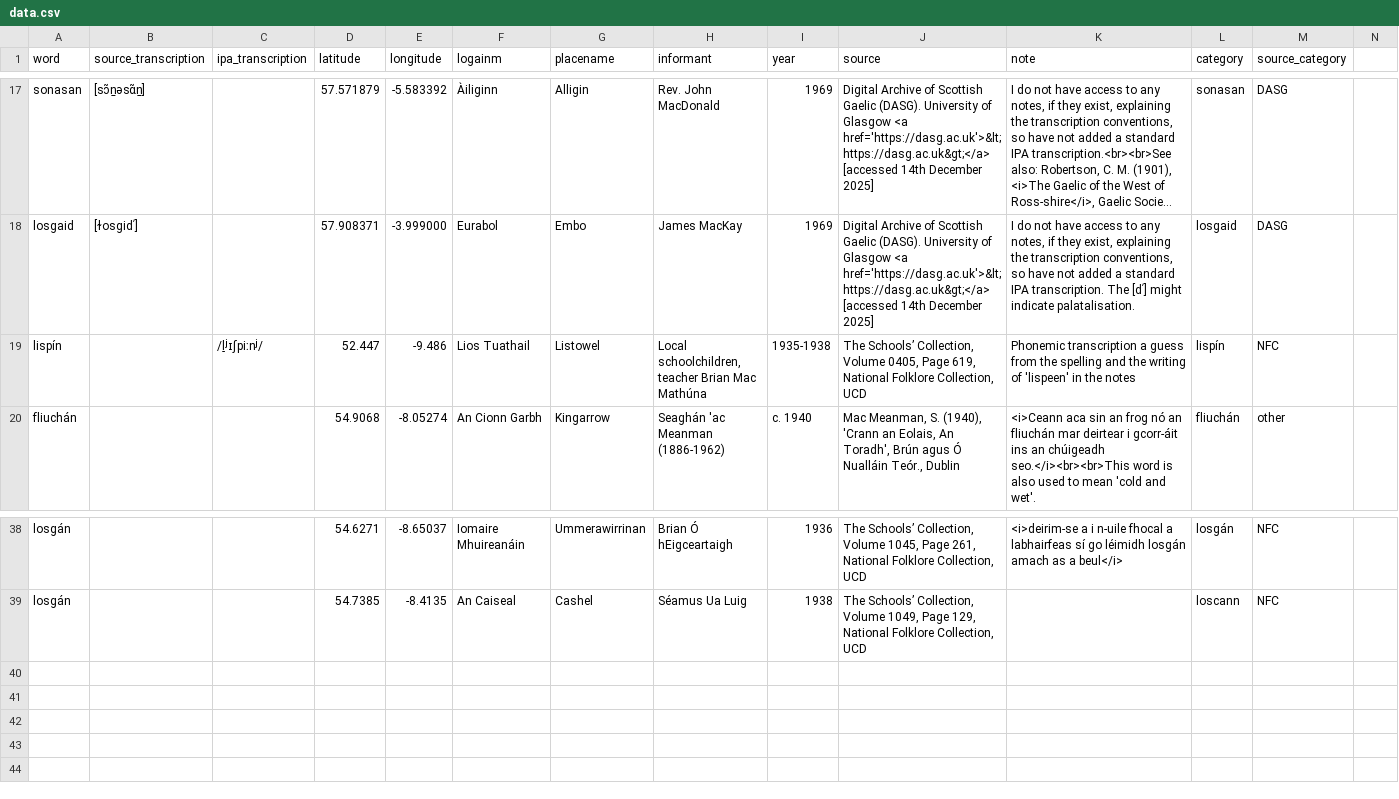
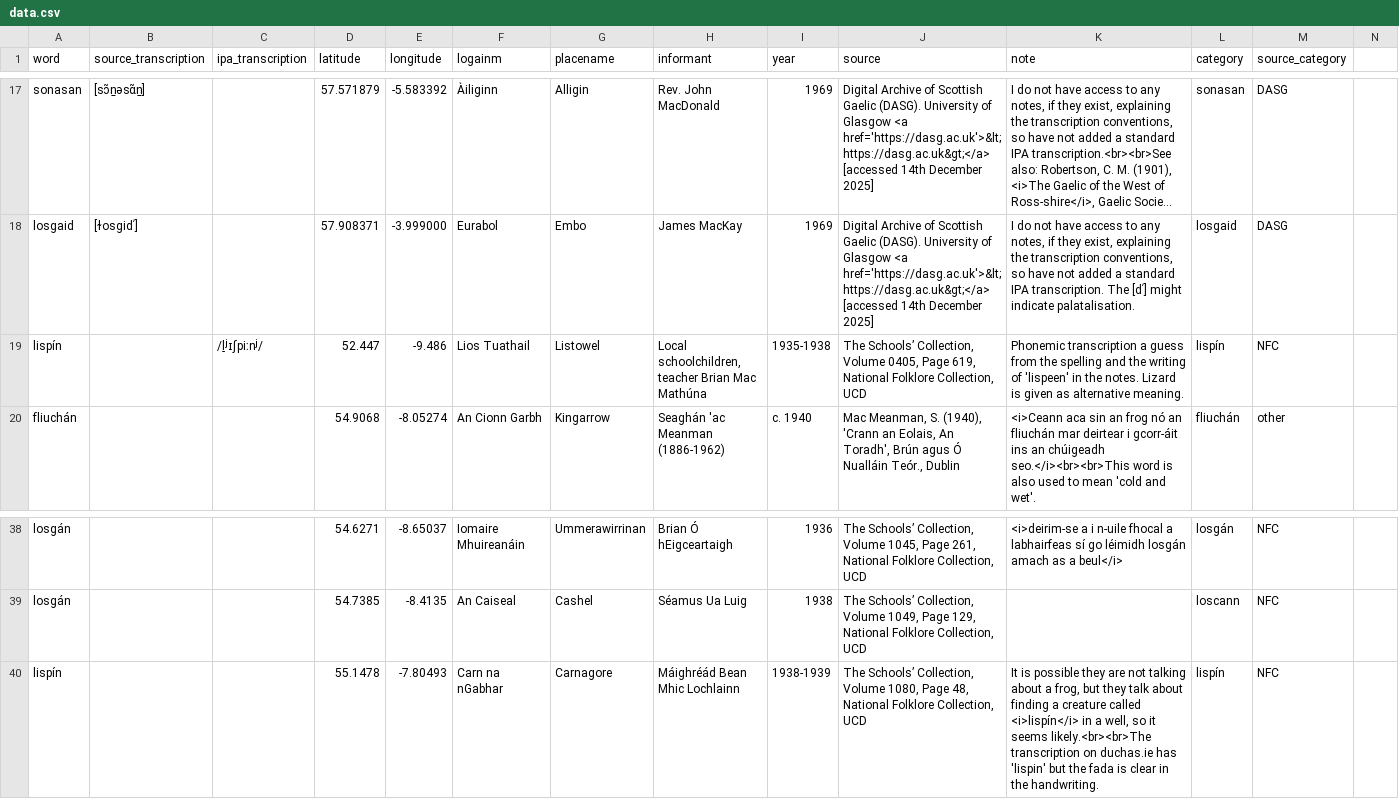
Before and after one commit to lochsh/mclaug, a CSV file: content/images/froganna/data.csv, drawn as a sheet; only a part is shown, gaps mark what is left out; long unchanged cells end in …; the diff names each change by its address in the sheet, - before the commit and + after, or states it on an @@ line.

```diff
--- a/content/images/froganna/data.csv
+++ b/content/images/froganna/data.csv
-K19 (note): …in the notes
+K19 (note): …in the notes. Lizard is given as alternative meaning.
+row 40: lispín |  |  | 55.1478 | -7.80493 | Carn na nGabhar | Carnagore | Máighréád Bean Mhic Lochlainn | 1938-1939 | The Schools’ Collection, Volume 1080, Page 48, National Folklore Collection, UCD | It is possible they are not talking about a frog, but they talk about finding a creature called <i>lispín</i> in a well, so it seems likely.<br><br>The transcription on duchas.ie has 'lispin' but the fada is clear in the handwriting. | lispín | NFC
```
Also changed, not shown: 1 other file.
